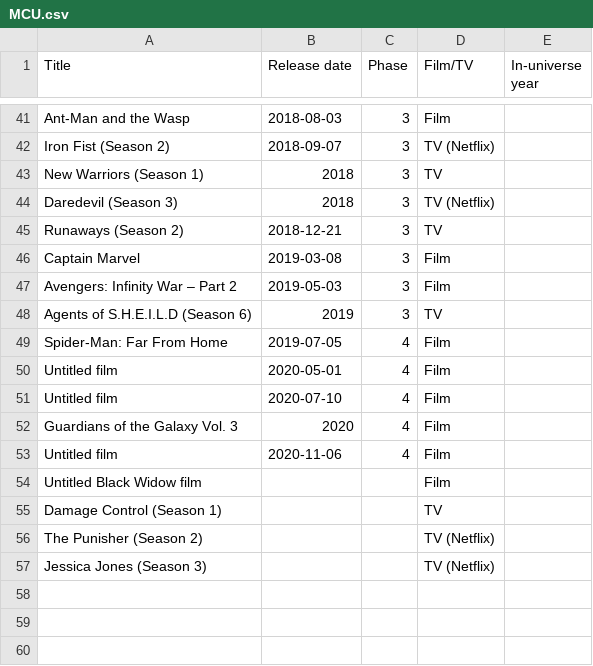
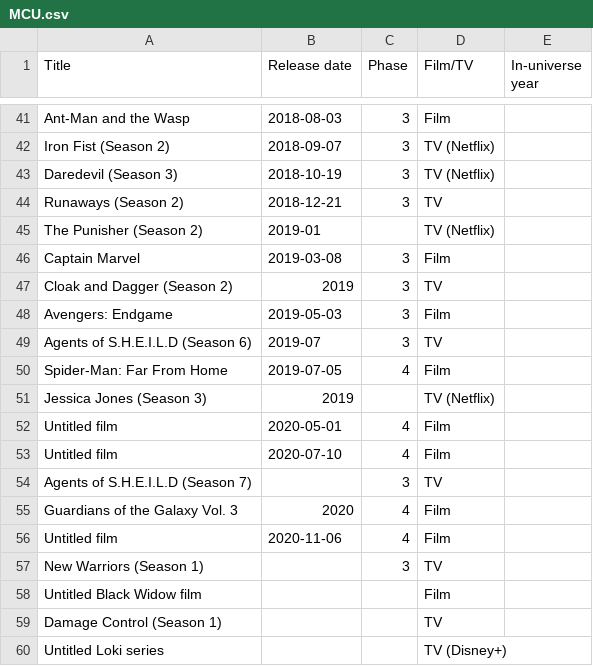
Before and after one commit to RobertShippey/MCU, a CSV file: MCU.csv, drawn as a sheet; only a part is shown, gaps mark what is left out.

```diff
--- a/MCU.csv
+++ b/MCU.csv
@@ -42,16 +42,19 @@ Ant-Man and the Wasp, 2018-08-03, 3, Film,
 Iron Fist (Season 2),2018-09-07, 3, TV (Netflix),
-New Warriors (Season 1), 2018, 3, TV,
-Daredevil (Season 3), 2018, 3, TV (Netflix),
+Daredevil (Season 3), 2018-10-19, 3, TV (Netflix),
 Runaways (Season 2), 2018-12-21, 3, TV,
+The Punisher (Season 2), 2019-01,, TV (Netflix),
 Captain Marvel, 2019-03-08, 3, Film,
-Avengers: Infinity War – Part 2, 2019-05-03, 3, Film,
-Agents of S.H.E.I.L.D (Season 6), 2019, 3, TV,
+Cloak and Dagger (Season 2), 2019, 3, TV,
+Avengers: Endgame, 2019-05-03, 3, Film,
+Agents of S.H.E.I.L.D (Season 6), 2019-07, 3, TV,
 Spider-Man: Far From Home, 2019-07-05, 4, Film,
+Jessica Jones (Season 3), 2019,, TV (Netflix),
 Untitled film, 2020-05-01, 4, Film,
 Untitled film, 2020-07-10, 4, Film,
+Agents of S.H.E.I.L.D (Season 7),, 3, TV,
 Guardians of the Galaxy Vol. 3, 2020, 4, Film,
 Untitled film, 2020-11-06, 4, Film,
+New Warriors (Season 1),, 3, TV,
 Untitled Black Widow film,,,Film,
 Damage Control (Season 1),,, TV,
-The Punisher (Season 2),,, TV (Netflix),
-Jessica Jones (Season 3),,, TV (Netflix),
+Untitled Loki series,,, TV (Disney+),
```
